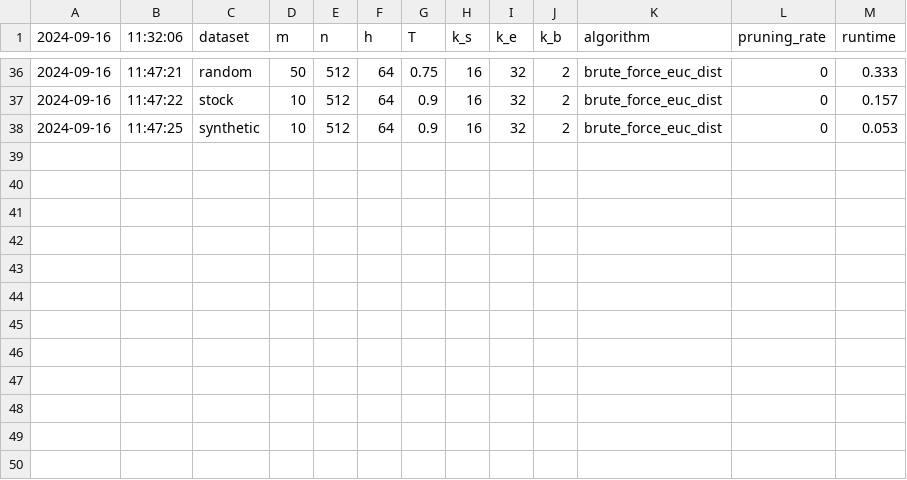
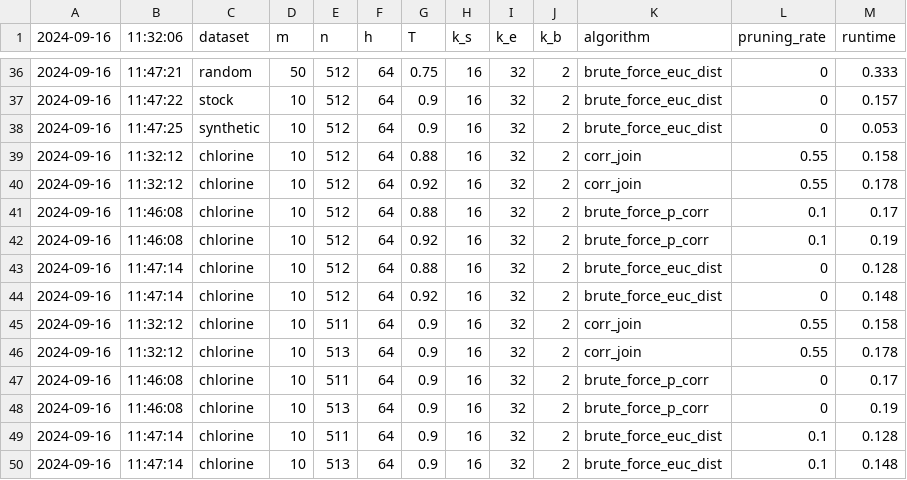
Before and after one commit to felixmerz00/bachelor-thesis, a CSV file: code/brute_force_implementation/logs/performance_log.csv, drawn as a sheet; only a part is shown, gaps mark what is left out; the diff names each change by its address in the sheet, - before the commit and + after, or states it on an @@ line.

```diff
--- a/code/brute_force_implementation/logs/performance_log.csv
+++ b/code/brute_force_implementation/logs/performance_log.csv
+row 39: 2024-09-16 | 11:32:12 | chlorine | 10 | 512 | 64 | 0.88 | 16 | 32 | 2 | corr_join | 0.55 | 0.158
+row 40: 2024-09-16 | 11:32:12 | chlorine | 10 | 512 | 64 | 0.92 | 16 | 32 | 2 | corr_join | 0.55 | 0.178
+row 41: 2024-09-16 | 11:46:08 | chlorine | 10 | 512 | 64 | 0.88 | 16 | 32 | 2 | brute_force_p_corr | 0.1 | 0.17
+row 42: 2024-09-16 | 11:46:08 | chlorine | 10 | 512 | 64 | 0.92 | 16 | 32 | 2 | brute_force_p_corr | 0.1 | 0.19
+row 43: 2024-09-16 | 11:47:14 | chlorine | 10 | 512 | 64 | 0.88 | 16 | 32 | 2 | brute_force_euc_dist | 0 | 0.128
+row 44: 2024-09-16 | 11:47:14 | chlorine | 10 | 512 | 64 | 0.92 | 16 | 32 | 2 | brute_force_euc_dist | 0 | 0.148
+row 45: 2024-09-16 | 11:32:12 | chlorine | 10 | 511 | 64 | 0.9 | 16 | 32 | 2 | corr_join | 0.55 | 0.158
+row 46: 2024-09-16 | 11:32:12 | chlorine | 10 | 513 | 64 | 0.9 | 16 | 32 | 2 | corr_join | 0.55 | 0.178
+row 47: 2024-09-16 | 11:46:08 | chlorine | 10 | 511 | 64 | 0.9 | 16 | 32 | 2 | brute_force_p_corr | 0 | 0.17
+row 48: 2024-09-16 | 11:46:08 | chlorine | 10 | 513 | 64 | 0.9 | 16 | 32 | 2 | brute_force_p_corr | 0 | 0.19
+row 49: 2024-09-16 | 11:47:14 | chlorine | 10 | 511 | 64 | 0.9 | 16 | 32 | 2 | brute_force_euc_dist | 0.1 | 0.128
+row 50: 2024-09-16 | 11:47:14 | chlorine | 10 | 513 | 64 | 0.9 | 16 | 32 | 2 | brute_force_euc_dist | 0.1 | 0.148
```
Also changed, not shown: 5 other files.
